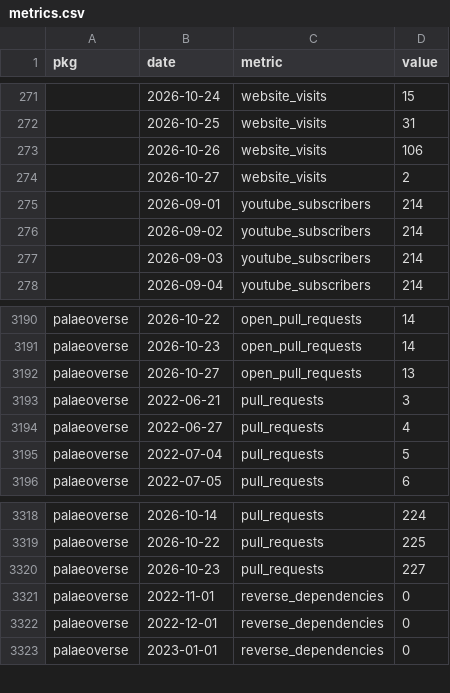
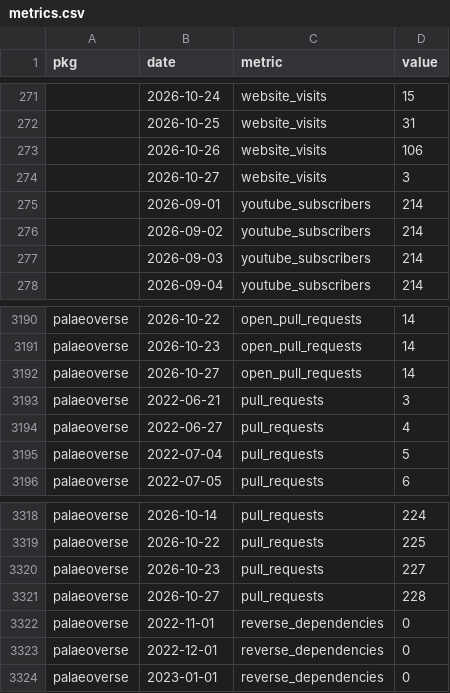
Before and after one commit to palaeoverse/palaeoverse.dashboard, a CSV file: data/metrics.csv, drawn as a sheet; only a part is shown, gaps mark what is left out.

```diff
--- a/data/metrics.csv
+++ b/data/metrics.csv
@@ -273,3 +273,3 @@
 "",2026-10-26,"website_visits",106
-"",2026-10-27,"website_visits",2
+"",2026-10-27,"website_visits",3
 "",2026-09-01,"youtube_subscribers",214
@@ -3191,3 +3191,3 @@
 "palaeoverse",2026-10-23,"open_pull_requests",14
-"palaeoverse",2026-10-27,"open_pull_requests",13
+"palaeoverse",2026-10-27,"open_pull_requests",14
 "palaeoverse",2022-06-21,"pull_requests",3
@@ -3320,2 +3320,3 @@
 "palaeoverse",2026-10-23,"pull_requests",227
+"palaeoverse",2026-10-27,"pull_requests",228
 "palaeoverse",2022-11-01,"reverse_dependencies",0
```
Also changed, not shown: 3 other files.
